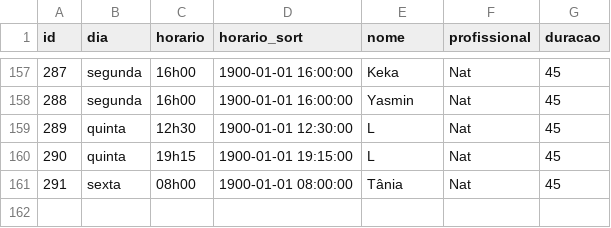
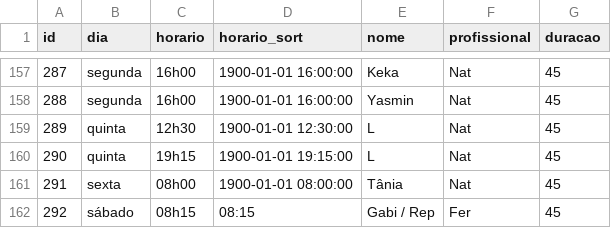
Before and after one commit to henriquepeixotodemorais-debug/estudio.fernanda.peixoto, a CSV file: data/agenda.csv, drawn as a sheet; only a part is shown, gaps mark what is left out.

Commit message:
Atualiza agenda.csv via Streamlit

```diff
--- a/data/agenda.csv
+++ b/data/agenda.csv
@@ -161 +161,2 @@ id,dia,horario,horario_sort,nome,profissional,duracao
 291,sexta,08h00,1900-01-01 08:00:00,Tânia,Nat,45
+292,sábado,08h15,08:15,Gabi / Rep,Fer,45
```
